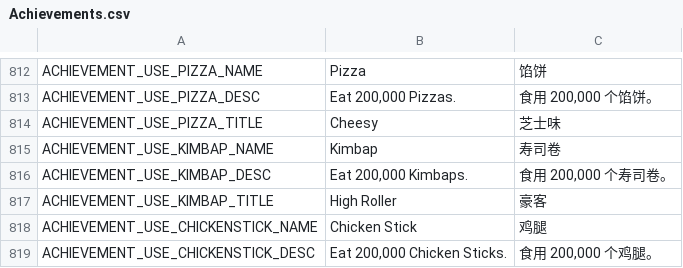
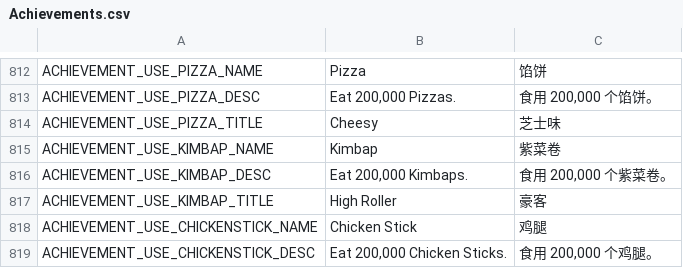
Before and after one commit to Farlighte/Flyff-Universe-Translations, a CSV file: Simplified_Chinese/Achievements.csv, drawn as a sheet; only a part is shown, gaps mark what is left out.

```diff
--- a/Simplified_Chinese/Achievements.csv
+++ b/Simplified_Chinese/Achievements.csv
@@ -814,4 +814,4 @@ ACHIEVEMENT_USE_PIZZA_DESC,"Eat 200,000 Pizzas.","食用 200,000 个馅饼。"
 ACHIEVEMENT_USE_PIZZA_TITLE,Cheesy,芝士味
-ACHIEVEMENT_USE_KIMBAP_NAME,Kimbap,寿司卷
-ACHIEVEMENT_USE_KIMBAP_DESC,"Eat 200,000 Kimbaps.","食用 200,000 个寿司卷。"
+ACHIEVEMENT_USE_KIMBAP_NAME,Kimbap,紫菜卷
+ACHIEVEMENT_USE_KIMBAP_DESC,"Eat 200,000 Kimbaps.","食用 200,000 个紫菜卷。"
 ACHIEVEMENT_USE_KIMBAP_TITLE,High Roller,豪客
```
Also changed, not shown: Simplified_Chinese/Characters.csv, Simplified_Chinese/Dialogs.csv, 3 other files.
